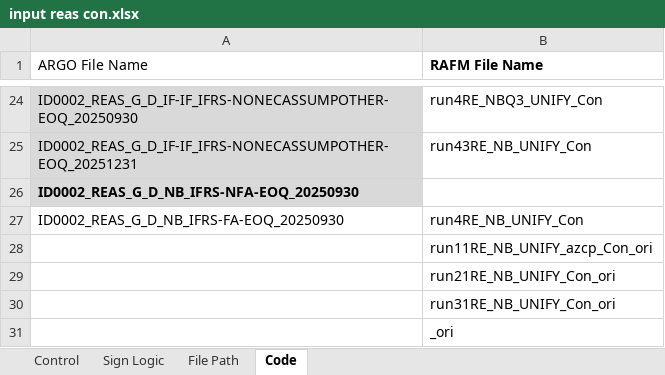
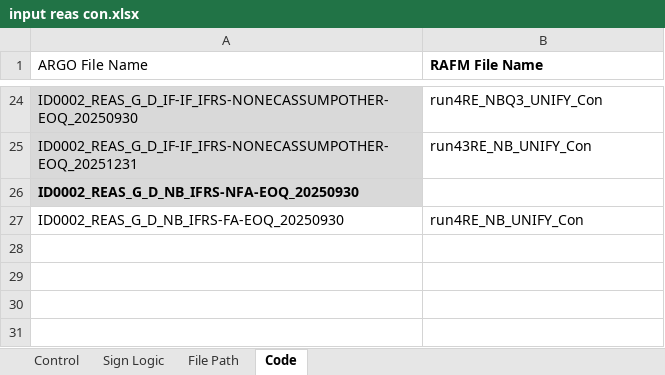
Before and after one commit to azliajengayu/IRCS, an Excel workbook: IRCS4_build/input_excel/input reas con.xlsx, sheet Code, drawn as a sheet; only a part is shown, gaps mark what is left out; values as stored, in another font and other column widths than the file's, no borders; the diff names each change by its address in the sheet, - before the commit and + after, or states it on an @@ line.

```diff
--- a/IRCS4_build/input_excel/input reas con.xlsx (sheet Code)
+++ b/IRCS4_build/input_excel/input reas con.xlsx (sheet Code)
-row 28:  | run11RE_NB_UNIFY_azcp_Con_ori
-row 29:  | run21RE_NB_UNIFY_Con_ori
-row 30:  | run31RE_NB_UNIFY_Con_ori
-row 31:  | _ori
```
Also changed, not shown: sheet File Path, IRCS4_build/input_excel/input trad con.xlsx, IRCS4_build/input_excel/input trad sha.xlsx, 3 other files.
